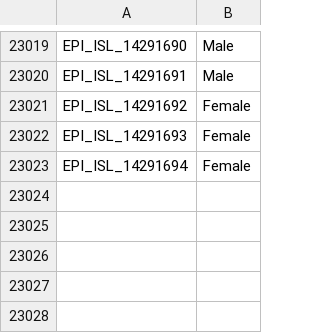
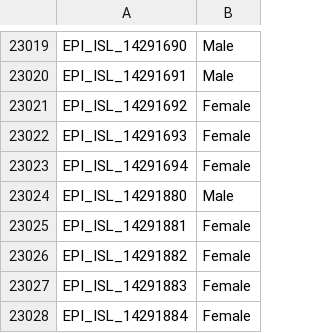
Before and after one commit to mgvi-nibm/c19-gsv, a CSV file: gender.csv, drawn as a sheet; only a part is shown, gaps mark what is left out; the diff names each change by its address in the sheet, - before the commit and + after, or states it on an @@ line.

```diff
--- a/gender.csv
+++ b/gender.csv
+row 23024: EPI_ISL_14291880 | Male
+row 23025: EPI_ISL_14291881 | Female
+row 23026: EPI_ISL_14291882 | Female
+row 23027: EPI_ISL_14291883 | Female
+row 23028: EPI_ISL_14291884 | Female
```
Also changed, not shown: clades.csv, location.csv, 11 other files.
